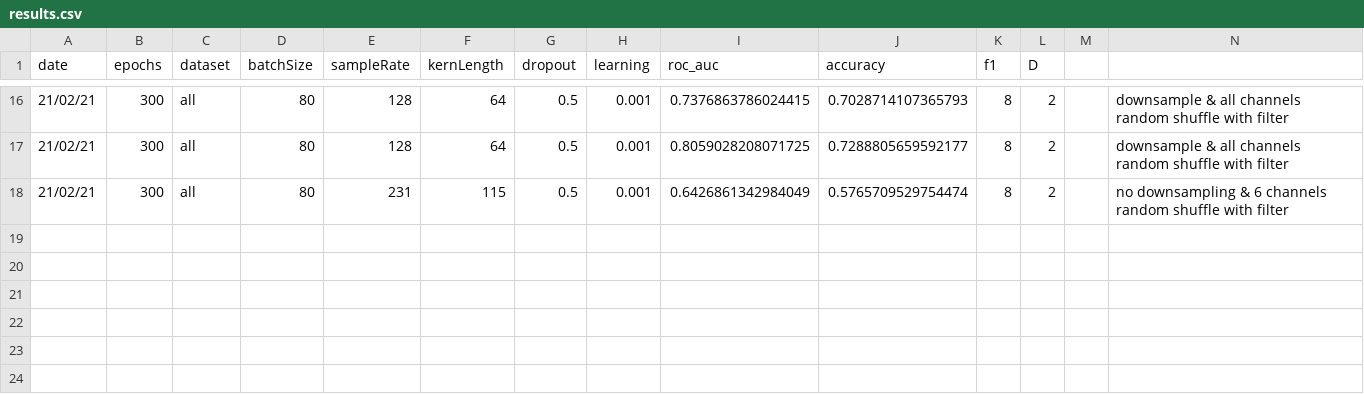
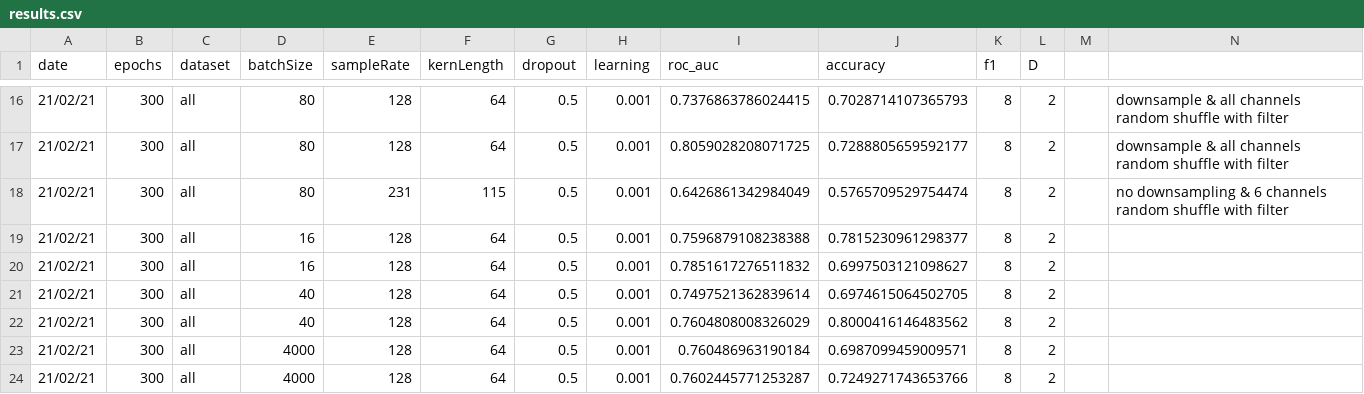
Before and after one commit to WillSmithTE/arl-eegmodels, a CSV file: results.csv, drawn as a sheet; only a part is shown, gaps mark what is left out.

```diff
--- a/results.csv
+++ b/results.csv
@@ -18 +18,7 @@ date,epochs,dataset,batchSize,sampleRate,kernLength,dropout,learning,roc_auc,acc
 21/02/21,300,all,80,231,115,0.5,0.001,0.6426861342984049,0.5765709529754474,8,2,,no downsampling & 6 channels random shuffle with filter
+21/02/21,300,all,16,128,64,0.5,0.001,0.7596879108238388,0.7815230961298377,8,2
+21/02/21,300,all,16,128,64,0.5,0.001,0.7851617276511832,0.6997503121098627,8,2
+21/02/21,300,all,40,128,64,0.5,0.001,0.7497521362839614,0.6974615064502705,8,2
+21/02/21,300,all,40,128,64,0.5,0.001,0.7604808008326029,0.8000416146483562,8,2
+21/02/21,300,all,4000,128,64,0.5,0.001,0.760486963190184,0.6987099459009571,8,2
+21/02/21,300,all,4000,128,64,0.5,0.001,0.7602445771253287,0.7249271743653766,8,2
```
Also changed, not shown: 1 other file.
